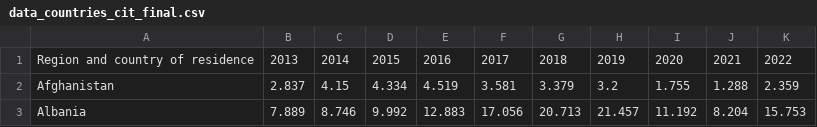
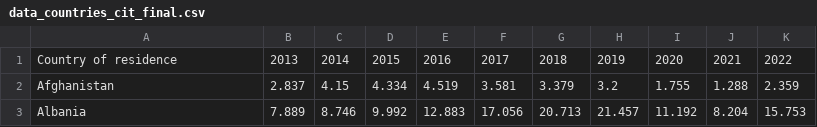
Before and after one commit to irinatenis/Visas_project, a CSV file: data_countries_cit_final.csv, drawn as a sheet; only a part is shown.

```diff
--- a/data_countries_cit_final.csv
+++ b/data_countries_cit_final.csv
@@ -1,2 +1,2 @@
-Region and country of residence,2013,2014,2015,2016,2017,2018,2019,2020,2021,2022
+Country of residence,2013,2014,2015,2016,2017,2018,2019,2020,2021,2022
 Afghanistan,2.837,4.15,4.334,4.519,3.581,3.379,3.2,1.755,1.288,2.359
```
Also changed, not shown: 1 other file.
